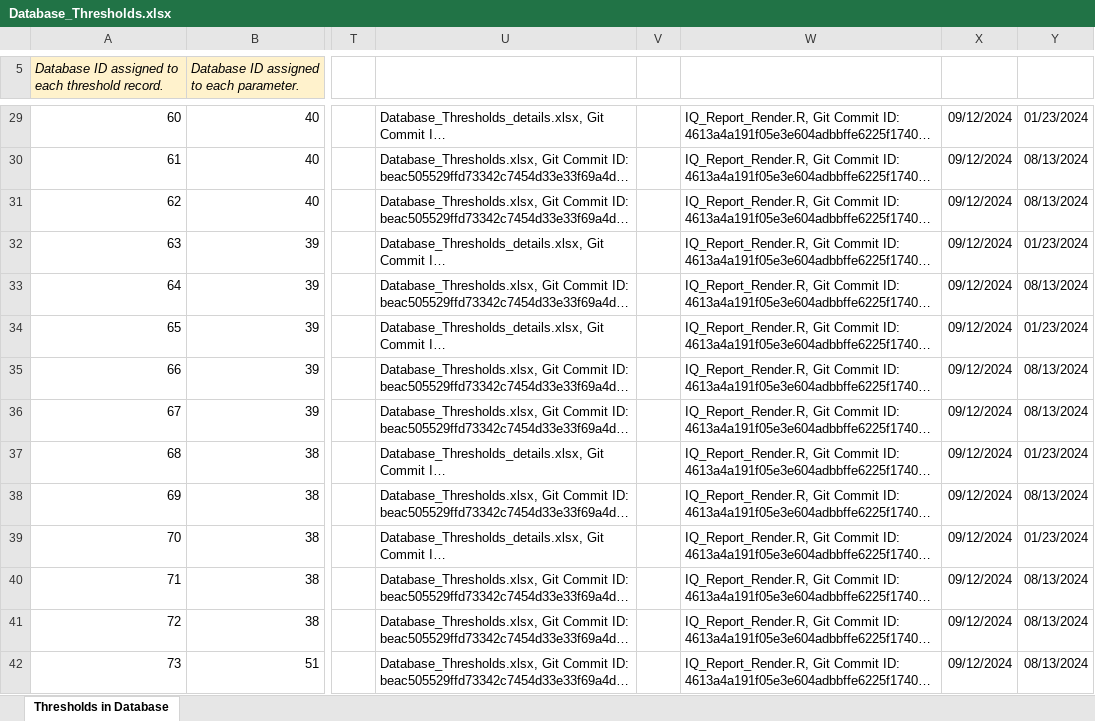
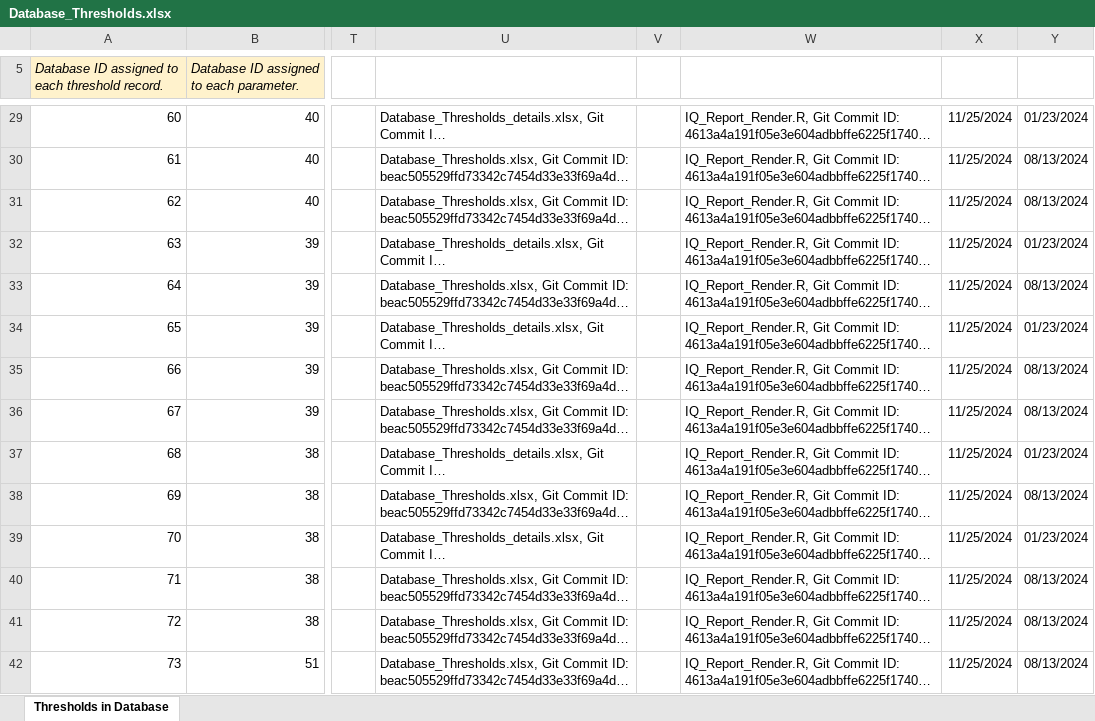
Before and after one commit to FloridaSEACAR/IndicatorQuantiles, an Excel workbook: output/ScriptResults/Database_Thresholds.xlsx, sheet Thresholds in Database, drawn as a sheet; only a part is shown, gaps mark what is left out; long unchanged cells end in …; values as stored, in another font and other column widths than the file's, no borders; the diff covers the shown part only; the diff names each change by its address in the sheet, - before the commit and + after, or states it on an @@ line.

Commit message:
update db_thresholds; add files_used.txt

```diff
--- a/output/ScriptResults/Database_Thresholds.xlsx (sheet Thresholds in Database)
+++ b/output/ScriptResults/Database_Thresholds.xlsx (sheet Thresholds in Database)
-X29:X42: 09/12/2024
+X29:X42: 11/25/2024
```
Also changed, not shown: 1 added row, 1 removed row and 140 edited cells elsewhere in this sheet, 2 other files.
